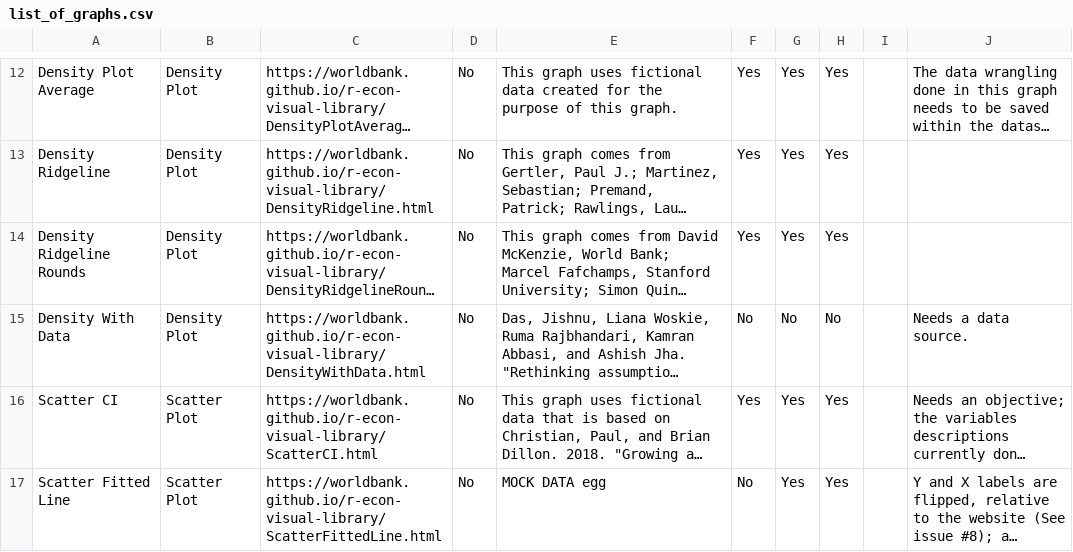
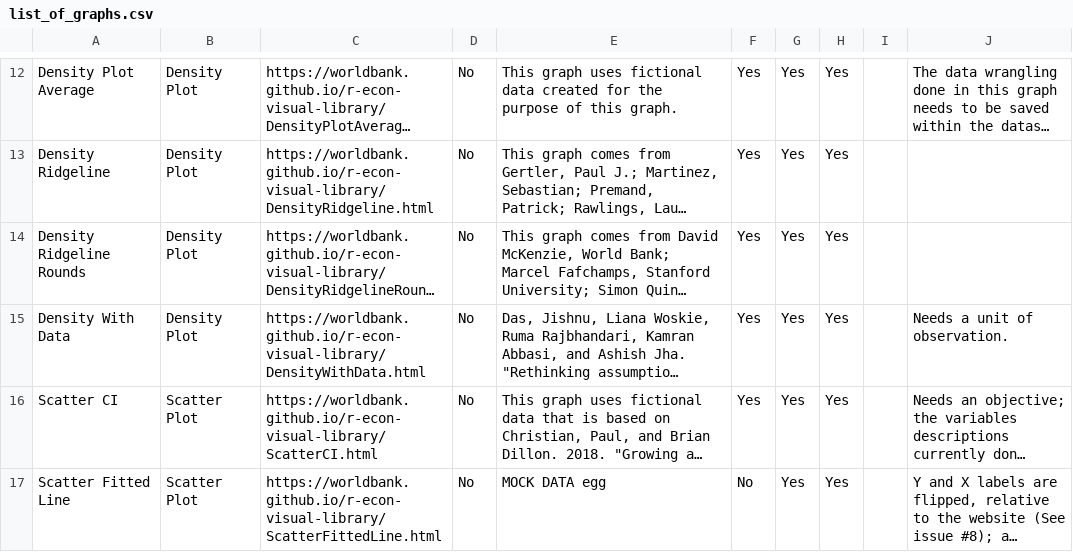
Before and after one commit to worldbank/r-econ-visual-library, a CSV file: Library/list_of_graphs.csv, drawn as a sheet; only a part is shown, gaps mark what is left out; long unchanged cells end in …; the diff names each change by its address in the sheet, - before the commit and + after, or states it on an @@ line.

Commit message:
DensityWithData: Updated the data source.

```diff
--- a/Library/list_of_graphs.csv
+++ b/Library/list_of_graphs.csv
-F15: No
+F15: Yes
-G15: No
+G15: Yes
-H15: No
+H15: Yes
-J15: Needs a data source.
+J15: Needs a unit of observation.
```
Also changed, not shown: 1 other file.
